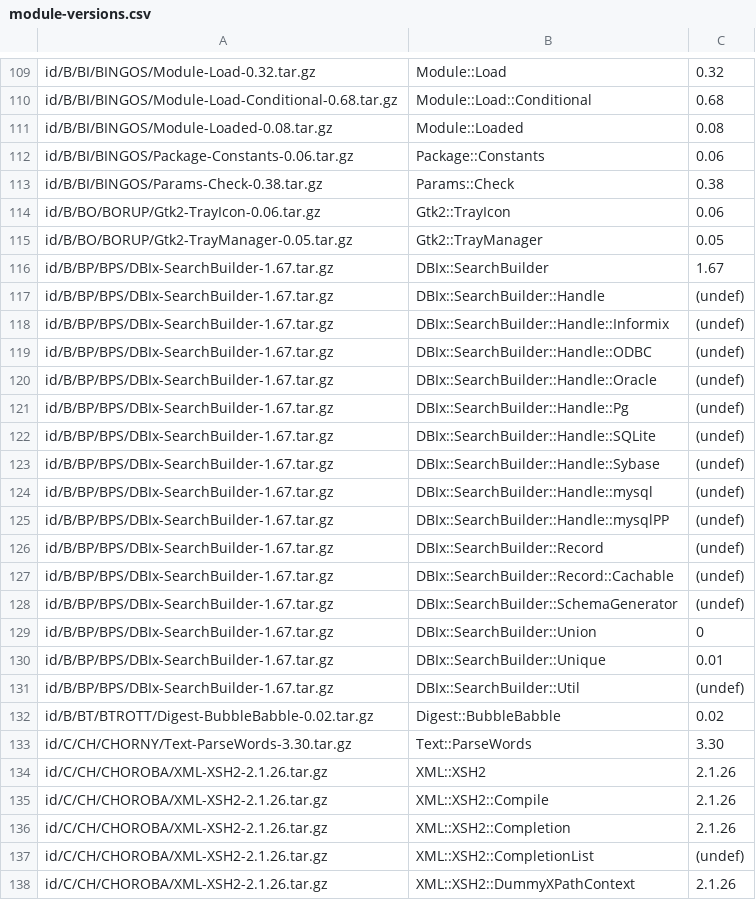
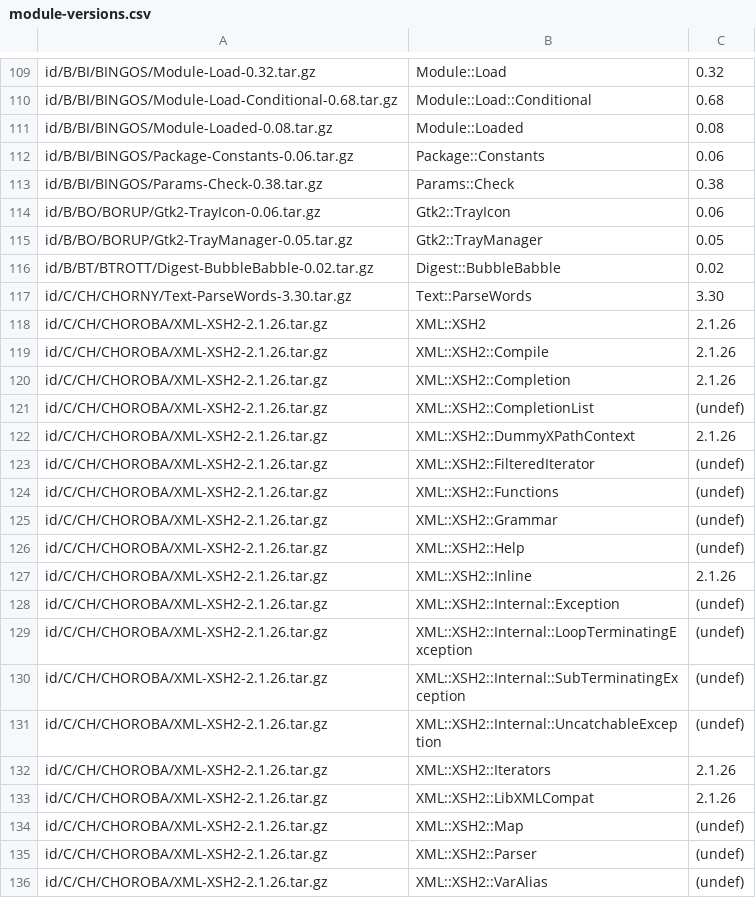
Before and after one commit to kentnl/Gentoo-Util-VirtualDepend, a CSV file: share/module-versions.csv, drawn as a sheet; only a part is shown, gaps mark what is left out; the shorter side is filled out with more unchanged rows; the diff names each change by its address in the sheet, - before the commit and + after, or states it on an @@ line.

Commit message:
Remove DBIx::SearchBuilder special case

```diff
--- a/share/module-versions.csv
+++ b/share/module-versions.csv
-row 116: id/B/BP/BPS/DBIx-SearchBuilder-1.67.tar.gz | DBIx::SearchBuilder | 1.67
-row 117: id/B/BP/BPS/DBIx-SearchBuilder-1.67.tar.gz | DBIx::SearchBuilder::Handle | (undef)
-row 118: id/B/BP/BPS/DBIx-SearchBuilder-1.67.tar.gz | DBIx::SearchBuilder::Handle::Informix | (undef)
-row 119: id/B/BP/BPS/DBIx-SearchBuilder-1.67.tar.gz | DBIx::SearchBuilder::Handle::ODBC | (undef)
-row 120: id/B/BP/BPS/DBIx-SearchBuilder-1.67.tar.gz | DBIx::SearchBuilder::Handle::Oracle | (undef)
-row 121: id/B/BP/BPS/DBIx-SearchBuilder-1.67.tar.gz | DBIx::SearchBuilder::Handle::Pg | (undef)
-row 122: id/B/BP/BPS/DBIx-SearchBuilder-1.67.tar.gz | DBIx::SearchBuilder::Handle::SQLite | (undef)
-row 123: id/B/BP/BPS/DBIx-SearchBuilder-1.67.tar.gz | DBIx::SearchBuilder::Handle::Sybase | (undef)
-row 124: id/B/BP/BPS/DBIx-SearchBuilder-1.67.tar.gz | DBIx::SearchBuilder::Handle::mysql | (undef)
-row 125: id/B/BP/BPS/DBIx-SearchBuilder-1.67.tar.gz | DBIx::SearchBuilder::Handle::mysqlPP | (undef)
-row 126: id/B/BP/BPS/DBIx-SearchBuilder-1.67.tar.gz | DBIx::SearchBuilder::Record | (undef)
-row 127: id/B/BP/BPS/DBIx-SearchBuilder-1.67.tar.gz | DBIx::SearchBuilder::Record::Cachable | (undef)
-row 128: id/B/BP/BPS/DBIx-SearchBuilder-1.67.tar.gz | DBIx::SearchBuilder::SchemaGenerator | (undef)
-row 129: id/B/BP/BPS/DBIx-SearchBuilder-1.67.tar.gz | DBIx::SearchBuilder::Union | 0
-row 130: id/B/BP/BPS/DBIx-SearchBuilder-1.67.tar.gz | DBIx::SearchBuilder::Unique | 0.01
-row 131: id/B/BP/BPS/DBIx-SearchBuilder-1.67.tar.gz | DBIx::SearchBuilder::Util | (undef)
```
Also changed, not shown: share/dist-to-gentoo.csv, share/dist-versions.csv, 3 other files.
